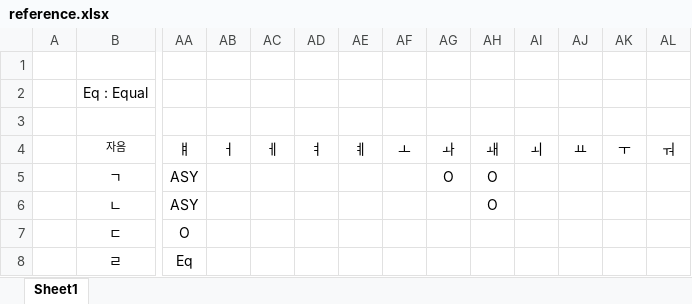
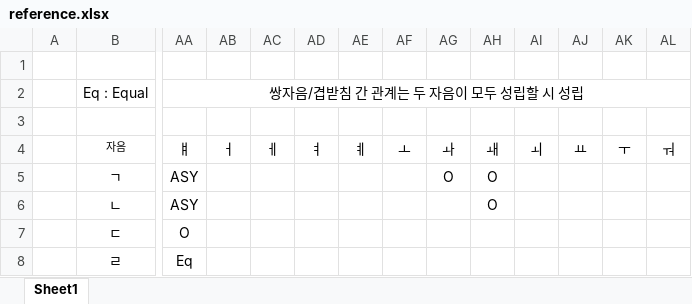
Before and after one commit to Imagination12357/hangul-overlap, an Excel workbook: reference.xlsx, sheet Sheet1, drawn as a sheet; only a part is shown, gaps mark what is left out; values as stored, in another font and other column widths than the file's, no borders; the diff names each change by its address in the sheet, - before the commit and + after, or states it on an @@ line.

```diff
--- a/reference.xlsx (sheet Sheet1)
+++ b/reference.xlsx (sheet Sheet1)
-AA2 (ㅒ): (empty)
+AA2 (ㅒ): 쌍자음/겹받침 간 관계는 두 자음이 모두 성립할 시 성립
+AA2:AN2 merged
```
Also changed, not shown: 3 other files.
